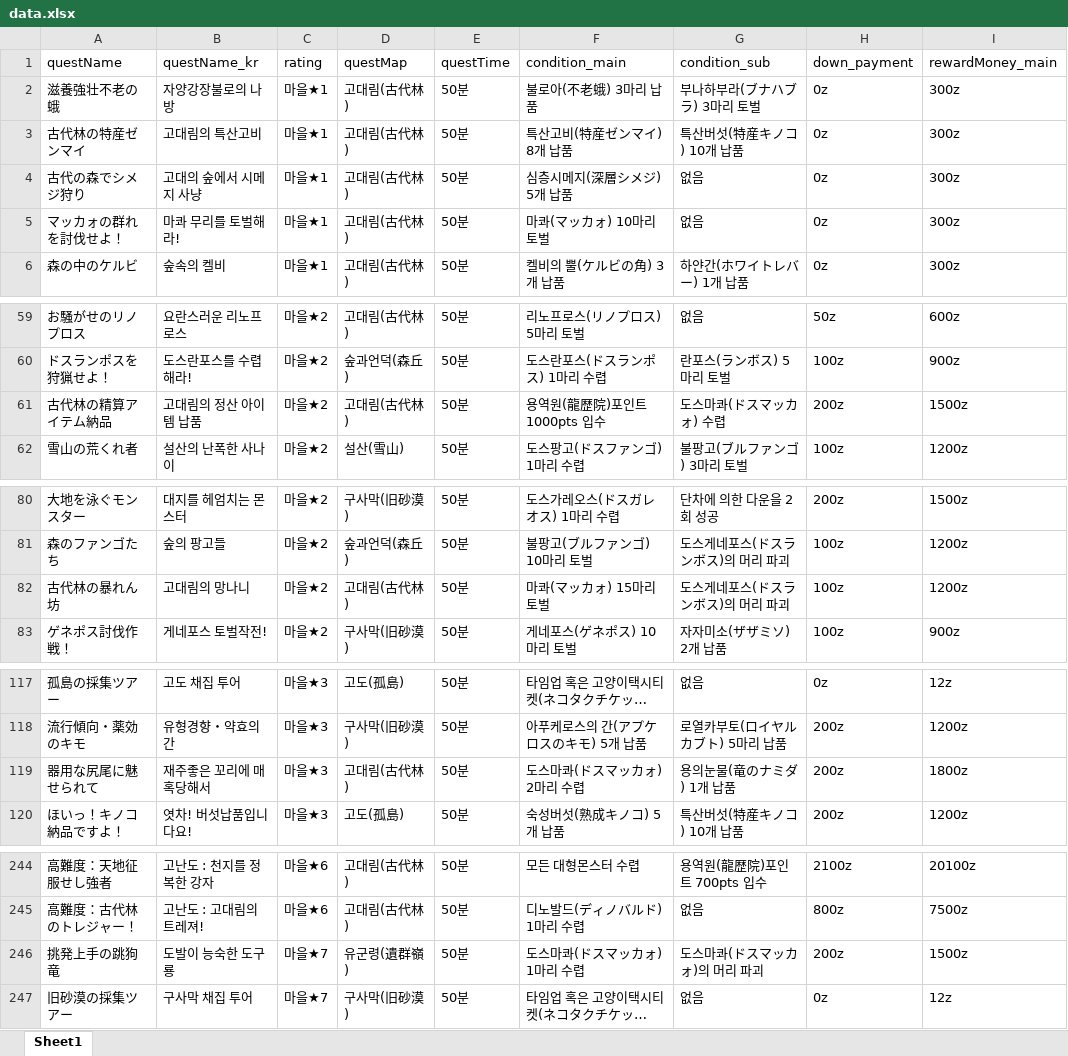
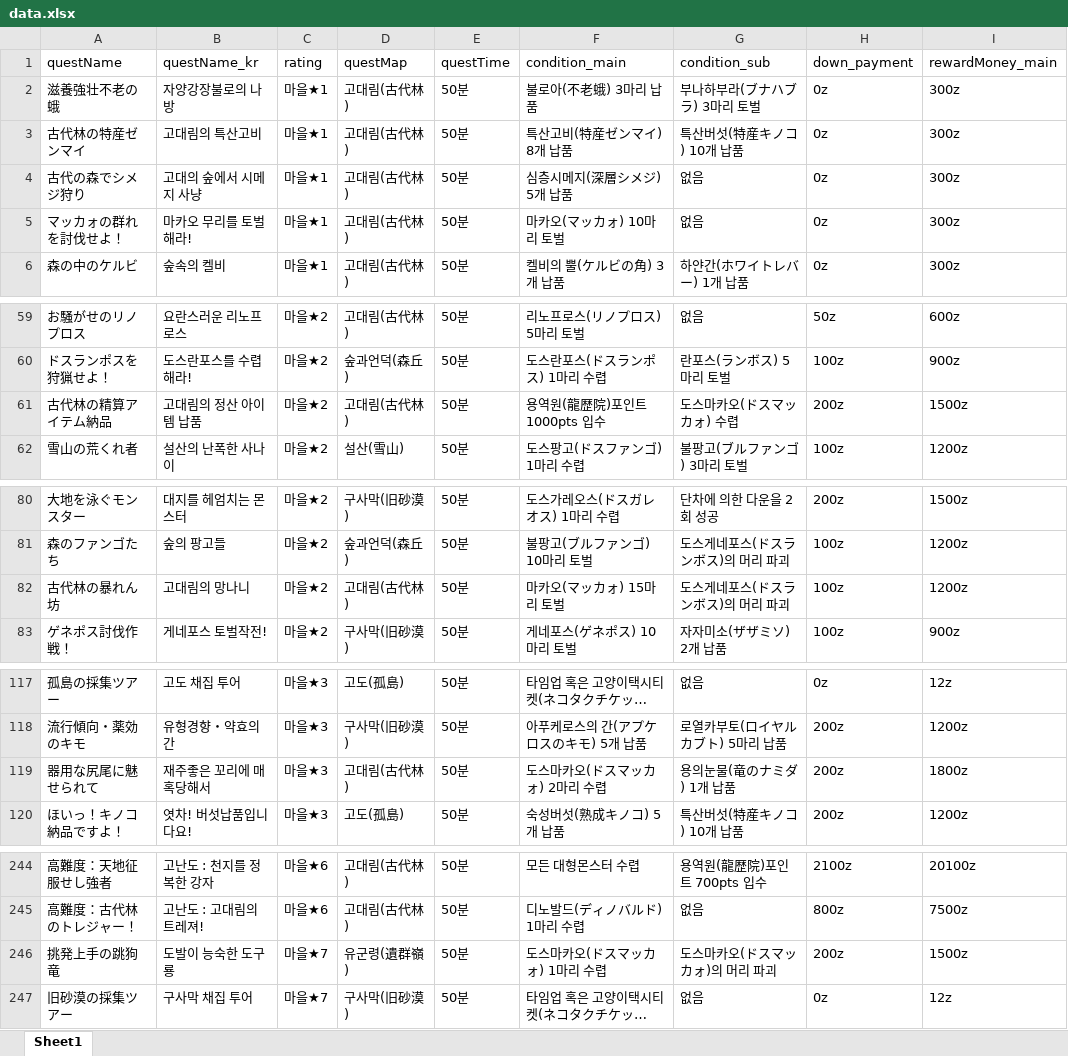
Before and after one commit to aiirohituzi/MHXXInfo, an Excel workbook: data.xlsx, sheet Sheet1, drawn as a sheet; only a part is shown, gaps mark what is left out; long unchanged cells end in …; values as stored, in another font and other column widths than the file's, no borders; the diff covers the shown part only; the diff names each change by its address in the sheet, - before the commit and + after, or states it on an @@ line.

```diff
--- a/data.xlsx (sheet Sheet1)
+++ b/data.xlsx (sheet Sheet1)
-B5 (questName_kr): 마콰 무리를 토벌해라!
+B5 (questName_kr): 마카오 무리를 토벌해라!
-F5 (condition_main): 마콰(マッカォ) 10마리 토벌
+F5 (condition_main): 마카오(マッカォ) 10마리 토벌
-G61 (condition_sub): 도스마콰(ドスマッカォ) 수렵
+G61 (condition_sub): 도스마카오(ドスマッカォ) 수렵
-F82 (condition_main): 마콰(マッカォ) 15마리 토벌
+F82 (condition_main): 마카오(マッカォ) 15마리 토벌
-F119 (condition_main): 도스마콰(ドスマッカォ) 2마리 수렵
+F119 (condition_main): 도스마카오(ドスマッカォ) 2마리 수렵
-F246 (condition_main): 도스마콰(ドスマッカォ) 1마리 수렵
+F246 (condition_main): 도스마카오(ドスマッカォ) 1마리 수렵
-G246 (condition_sub): 도스마콰(ドスマッカォ)의 머리 파괴
+G246 (condition_sub): 도스마카오(ドスマッカォ)의 머리 파괴
```
Also changed, not shown: 5 edited cells elsewhere in this sheet, data_G.xlsx, data_M.xlsx.
